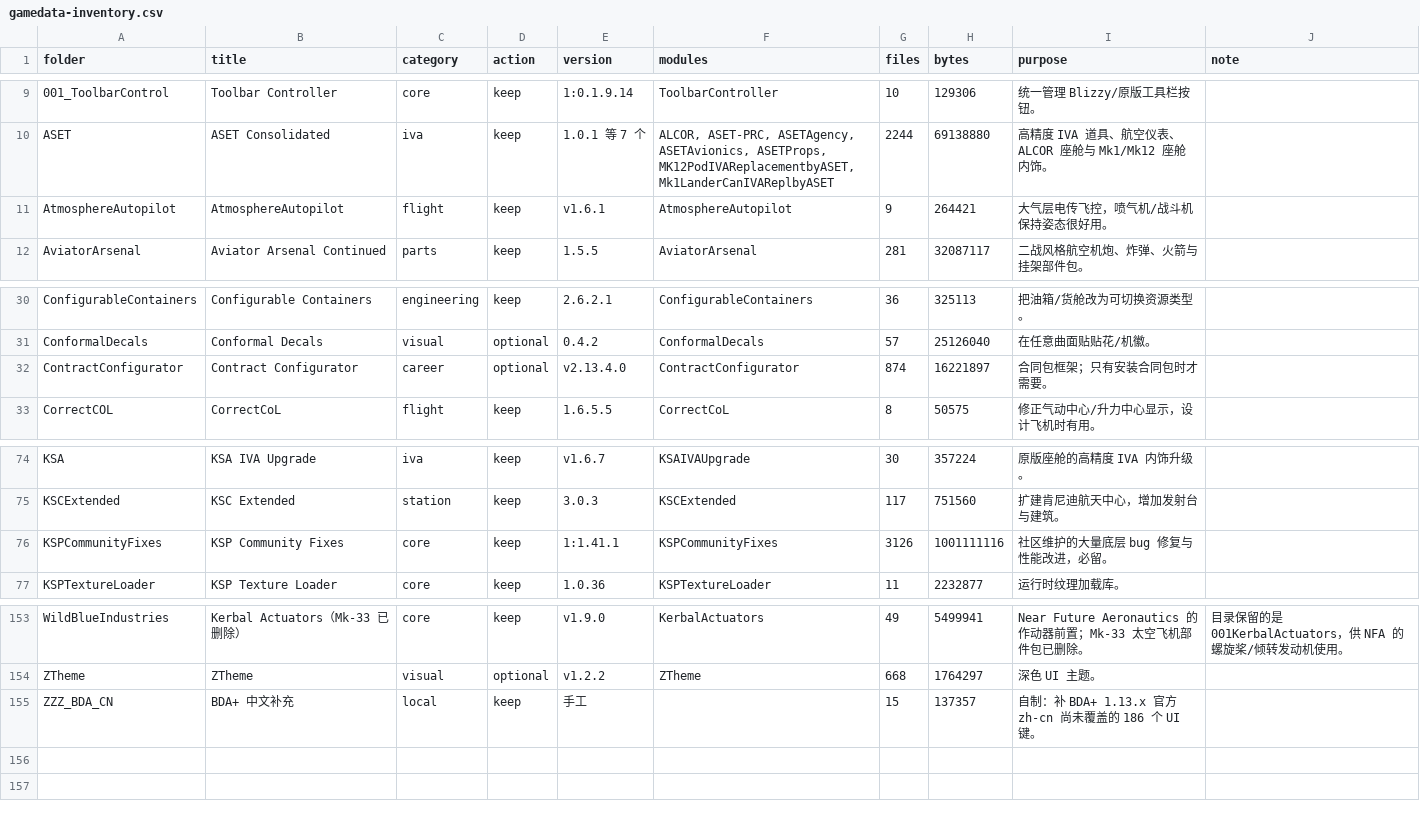
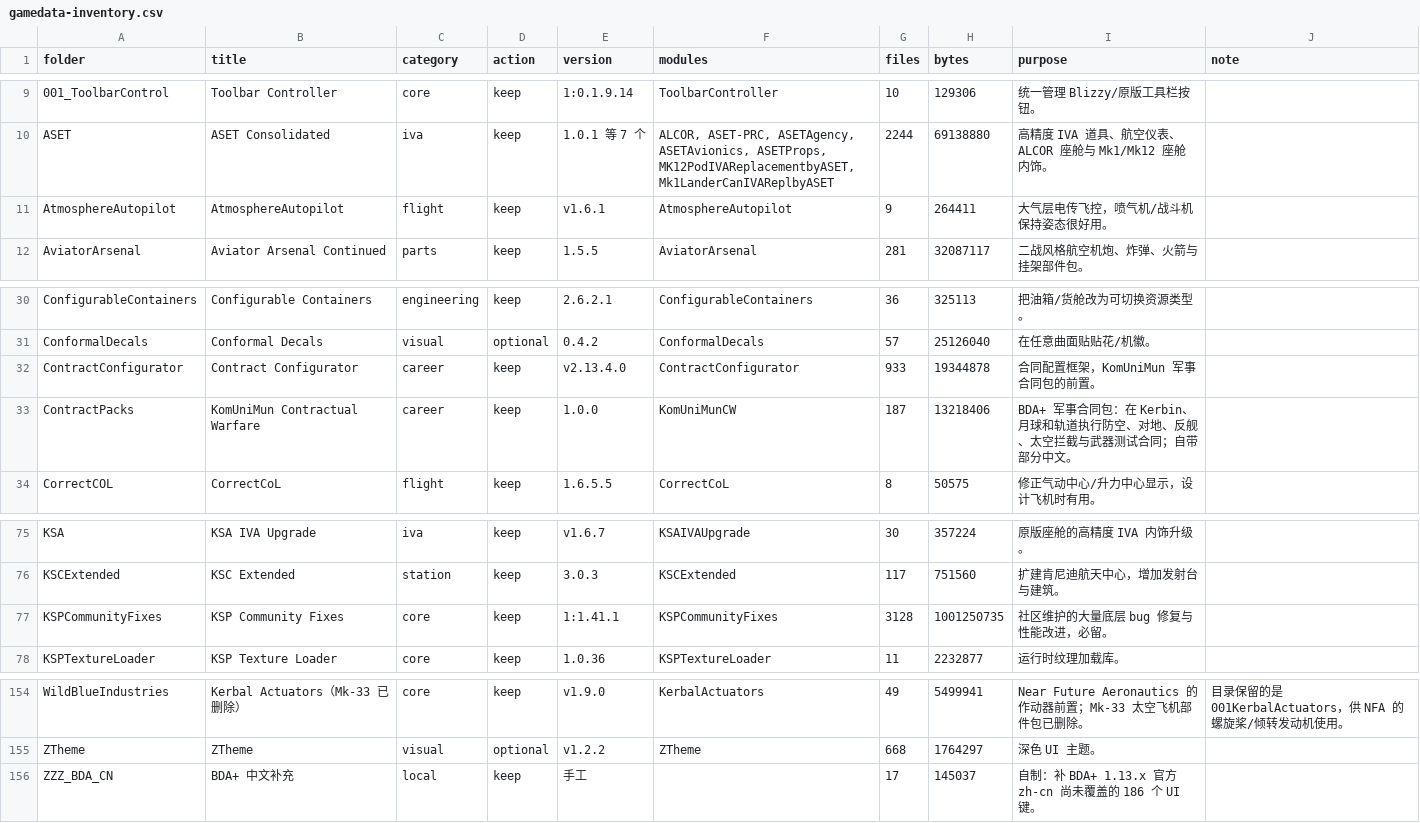
Before and after one commit to starmatch666-droid/KSP-BDA-Modlist, a CSV file: mods/gamedata-inventory.csv, drawn as a sheet; only a part is shown, gaps mark what is left out.

Commit message:
Install KomUniMun military contract pack

```diff
--- a/mods/gamedata-inventory.csv
+++ b/mods/gamedata-inventory.csv
@@ -10,3 +10,3 @@
 ASET,ASET Consolidated,iva,keep,1.0.1 等 7 个,"ALCOR, ASET-PRC, ASETAgency, ASETAvionics, ASETProps, MK12PodIVAReplacementbyASET, Mk1LanderCanIVAReplbyASET",2244,69138880,高精度 IVA 道具、航空仪表、ALCOR 座舱与 Mk1/Mk12 座舱内饰。,
-AtmosphereAutopilot,AtmosphereAutopilot,flight,keep,v1.6.1,AtmosphereAutopilot,9,264421,大气层电传飞控，喷气机/战斗机保持姿态很好用。,
+AtmosphereAutopilot,AtmosphereAutopilot,flight,keep,v1.6.1,AtmosphereAutopilot,9,264411,大气层电传飞控，喷气机/战斗机保持姿态很好用。,
 AviatorArsenal,Aviator Arsenal Continued,parts,keep,1.5.5,AviatorArsenal,281,32087117,二战风格航空机炮、炸弹、火箭与挂架部件包。,
@@ -31,3 +31,4 @@ ConfigurableContainers,Configurable Containers,engineering,keep,2.6.2.1,Configur
 ConformalDecals,Conformal Decals,visual,optional,0.4.2,ConformalDecals,57,25126040,在任意曲面贴贴花/机徽。,
-ContractConfigurator,Contract Configurator,career,optional,v2.13.4.0,ContractConfigurator,874,16221897,合同包框架；只有安装合同包时才需要。,
+ContractConfigurator,Contract Configurator,career,keep,v2.13.4.0,ContractConfigurator,933,19344878,合同配置框架，KomUniMun 军事合同包的前置。,
+ContractPacks,KomUniMun Contractual Warfare,career,keep,1.0.0,KomUniMunCW,187,13218406,BDA+ 军事合同包：在 Kerbin、月球和轨道执行防空、对地、反舰、太空拦截与武器测试合同；自带部分中文。,
 CorrectCOL,CorrectCoL,flight,keep,1.6.5.5,CorrectCoL,8,50575,修正气动中心/升力中心显示，设计飞机时有用。,
@@ -75,3 +76,3 @@ KSA,KSA IVA Upgrade,iva,keep,v1.6.7,KSAIVAUpgrade,30,357224,原版座舱的高
 KSCExtended,KSC Extended,station,keep,3.0.3,KSCExtended,117,751560,扩建肯尼迪航天中心，增加发射台与建筑。,
-KSPCommunityFixes,KSP Community Fixes,core,keep,1:1.41.1,KSPCommunityFixes,3126,1001111116,社区维护的大量底层 bug 修复与性能改进，必留。,
+KSPCommunityFixes,KSP Community Fixes,core,keep,1:1.41.1,KSPCommunityFixes,3128,1001250735,社区维护的大量底层 bug 修复与性能改进，必留。,
 KSPTextureLoader,KSP Texture Loader,core,keep,1.0.36,KSPTextureLoader,11,2232877,运行时纹理加载库。,
@@ -154,2 +155,2 @@ WildBlueIndustries,Kerbal Actuators（Mk-33 已删除）,core,keep,v1.9.0,Kerbal
 ZTheme,ZTheme,visual,optional,v1.2.2,ZTheme,668,1764297,深色 UI 主题。,
-ZZZ_BDA_CN,BDA+ 中文补充,local,keep,手工,,15,137357,自制：补 BDA+ 1.13.x 官方 zh-cn 尚未覆盖的 186 个 UI 键。,
+ZZZ_BDA_CN,BDA+ 中文补充,local,keep,手工,,17,145037,自制：补 BDA+ 1.13.x 官方 zh-cn 尚未覆盖的 186 个 UI 键。,
```
Also changed, not shown: mods/installed-modules.csv, 9 other files.
